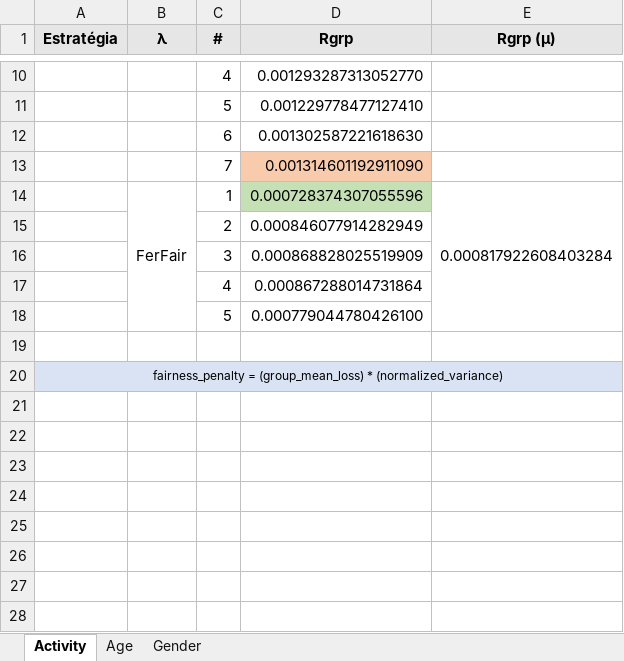
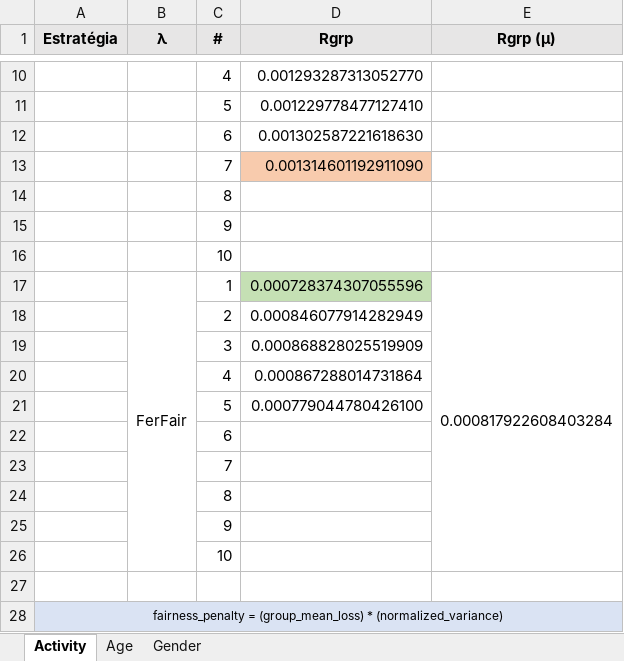
Before and after one commit to ravarmes/recsys-fair-federation-flower, an Excel workbook: _resultados/_resultados.xlsx, sheet Activity, drawn as a sheet; only a part is shown, gaps mark what is left out; values as stored, in another font and other column widths than the file's, no borders; the diff names each change by its address in the sheet, - before the commit and + after, or states it on an @@ line.

```diff
--- a/_resultados/_resultados.xlsx (sheet Activity)
+++ b/_resultados/_resultados.xlsx (sheet Activity)
+row 14:  |  | 8
+row 15:  |  | 9
+row 16:  |  | 10
+row 22:  |  | 6
+row 23:  |  | 7
+row 24:  |  | 8
+row 25:  |  | 9
+row 26:  |  | 10
```
Also changed, not shown: sheet Age, sheet Gender, formulas that keep their value, 10 other files.
